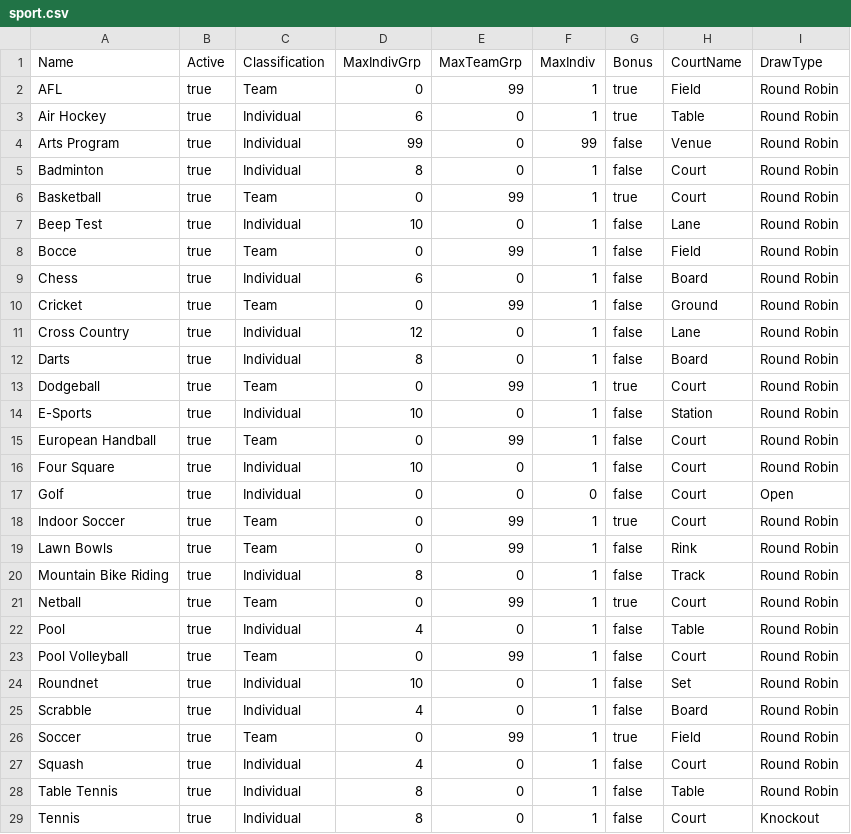
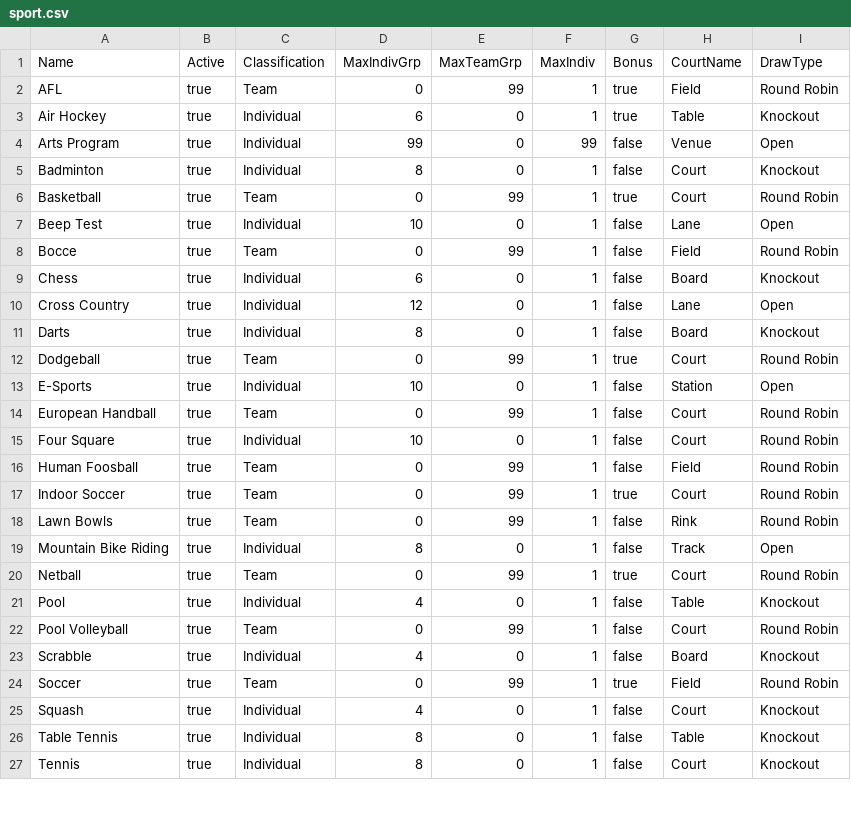
Before and after one commit to bretthughes12/sygrego, a CSV file: db/data/sport.csv, drawn as a sheet; only a part is shown; the diff covers the shown part only.

```diff
--- a/db/data/sport.csv
+++ b/db/data/sport.csv
@@ -2,28 +2,26 @@ Name,Active,Classification,MaxIndivGrp,MaxTeamGrp,MaxIndiv,Bonus,CourtName,DrawT
 AFL,true,Team,0,99,1,true,Field,Round Robin
-Air Hockey,true,Individual,6,0,1,true,Table,Round Robin
-Arts Program,true,Individual,99,0,99,false,Venue,Round Robin
-Badminton,true,Individual,8,0,1,false,Court,Round Robin
+Air Hockey,true,Individual,6,0,1,true,Table,Knockout
+Arts Program,true,Individual,99,0,99,false,Venue,Open
+Badminton,true,Individual,8,0,1,false,Court,Knockout
 Basketball,true,Team,0,99,1,true,Court,Round Robin
-Beep Test,true,Individual,10,0,1,false,Lane,Round Robin
+Beep Test,true,Individual,10,0,1,false,Lane,Open
 Bocce,true,Team,0,99,1,false,Field,Round Robin
-Chess,true,Individual,6,0,1,false,Board,Round Robin
-Cricket,true,Team,0,99,1,false,Ground,Round Robin
-Cross Country,true,Individual,12,0,1,false,Lane,Round Robin
-Darts,true,Individual,8,0,1,false,Board,Round Robin
+Chess,true,Individual,6,0,1,false,Board,Knockout
+Cross Country,true,Individual,12,0,1,false,Lane,Open
+Darts,true,Individual,8,0,1,false,Board,Knockout
 Dodgeball,true,Team,0,99,1,true,Court,Round Robin
-E-Sports,true,Individual,10,0,1,false,Station,Round Robin
+E-Sports,true,Individual,10,0,1,false,Station,Open
 European Handball,true,Team,0,99,1,false,Court,Round Robin
 Four Square,true,Individual,10,0,1,false,Court,Round Robin
-Golf,true,Individual,0,0,0,false,Court,Open
+Human Foosball,true,Team,0,99,1,false,Field,Round Robin
 Indoor Soccer,true,Team,0,99,1,true,Court,Round Robin
 Lawn Bowls,true,Team,0,99,1,false,Rink,Round Robin
-Mountain Bike Riding,true,Individual,8,0,1,false,Track,Round Robin
+Mountain Bike Riding,true,Individual,8,0,1,false,Track,Open
 Netball,true,Team,0,99,1,true,Court,Round Robin
-Pool,true,Individual,4,0,1,false,Table,Round Robin
+Pool,true,Individual,4,0,1,false,Table,Knockout
 Pool Volleyball,true,Team,0,99,1,false,Court,Round Robin
-Roundnet,true,Individual,10,0,1,false,Set,Round Robin
-Scrabble,true,Individual,4,0,1,false,Board,Round Robin
+Scrabble,true,Individual,4,0,1,false,Board,Knockout
 Soccer,true,Team,0,99,1,true,Field,Round Robin
-Squash,true,Individual,4,0,1,false,Court,Round Robin
-Table Tennis,true,Individual,8,0,1,false,Table,Round Robin
+Squash,true,Individual,4,0,1,false,Court,Knockout
+Table Tennis,true,Individual,8,0,1,false,Table,Knockout
 Tennis,true,Individual,8,0,1,false,Court,Knockout
```
Also changed, not shown: 2 edited cells elsewhere in this file, db/data/sport_grade.csv, db/data/sport_section.csv, 2 other files.
